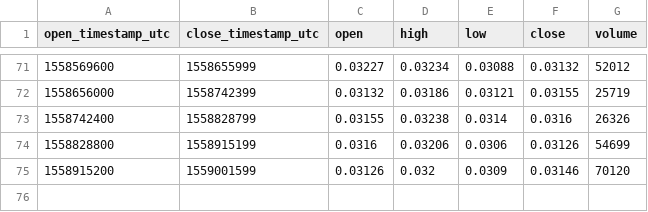
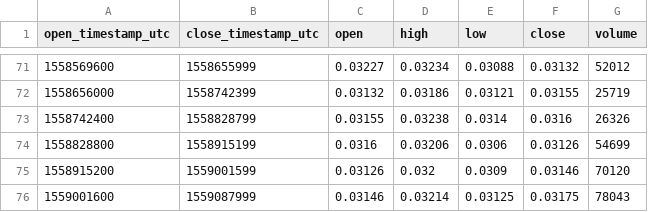
Before and after one commit to cryptobigbro/bitmex-ETHM19, a CSV file: bitmex-ETHM19-1d.csv, drawn as a sheet; only a part is shown, gaps mark what is left out.

```diff
--- a/bitmex-ETHM19-1d.csv
+++ b/bitmex-ETHM19-1d.csv
@@ -75 +75,2 @@ open_timestamp_utc,close_timestamp_utc,open,high,low,close,volume
 1558915200,1559001599,0.03126,0.032,0.0309,0.03146,70120
+1559001600,1559087999,0.03146,0.03214,0.03125,0.03175,78043
```
Also changed, not shown: bitmex-ETHM19-1h.csv.
